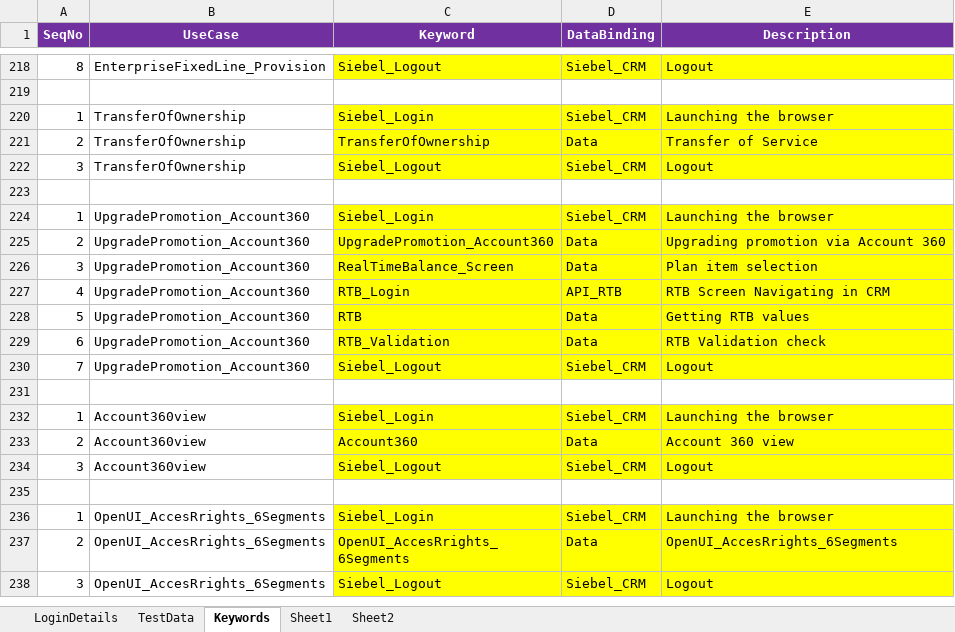
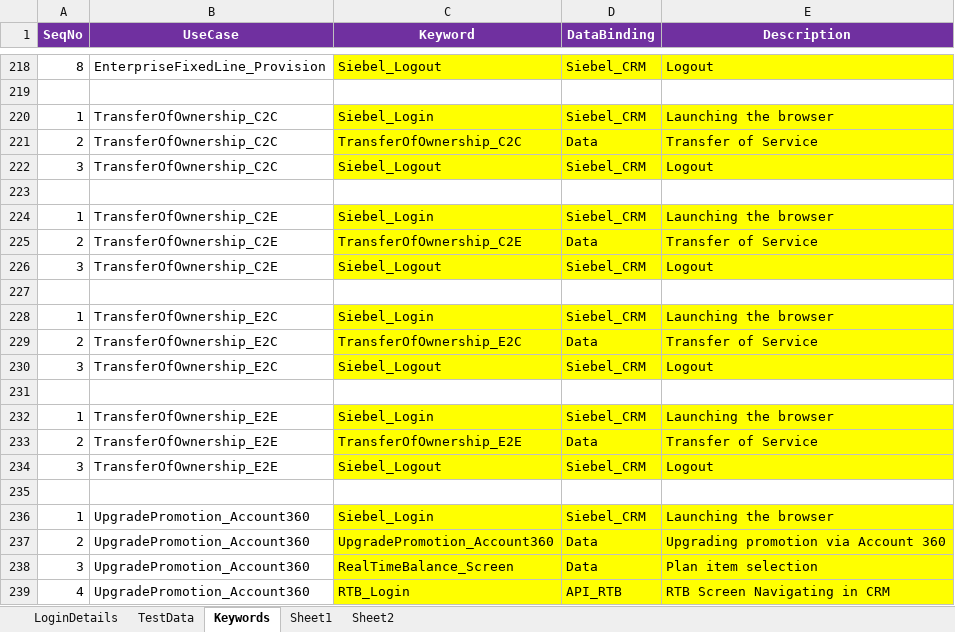
Before and after one commit to imran0404y/VFQA, an Excel workbook: Framework/Database/TestDataDB.xlsx, sheet Keywords, drawn as a sheet; only a part is shown, gaps mark what is left out; the shorter side is filled out with more unchanged rows; values as stored, in another font and other column widths than the file's, no borders; the diff names each change by its address in the sheet, - before the commit and + after, or states it on an @@ line.

```diff
--- a/Framework/Database/TestDataDB.xlsx (sheet Keywords)
+++ b/Framework/Database/TestDataDB.xlsx (sheet Keywords)
-B220:B222 (UseCase): TransferOfOwnership
+B220:B222 (UseCase): TransferOfOwnership_C2C
-C221 (Keyword): TransferOfOwnership
+C221 (Keyword): TransferOfOwnership_C2C
+row 223: (empty)
+row 224: 1 | TransferOfOwnership_C2E | Siebel_Login | Siebel_CRM | Launching the browser
+row 225: 2 | TransferOfOwnership_C2E | TransferOfOwnership_C2E | Data | Transfer of Service
+row 226: 3 | TransferOfOwnership_C2E | Siebel_Logout | Siebel_CRM | Logout
+row 227: (empty)
+row 228: 1 | TransferOfOwnership_E2C | Siebel_Login | Siebel_CRM | Launching the browser
+row 229: 2 | TransferOfOwnership_E2C | TransferOfOwnership_E2C | Data | Transfer of Service
+row 230: 3 | TransferOfOwnership_E2C | Siebel_Logout | Siebel_CRM | Logout
+row 231: (empty)
+row 232: 1 | TransferOfOwnership_E2E | Siebel_Login | Siebel_CRM | Launching the browser
+row 233: 2 | TransferOfOwnership_E2E | TransferOfOwnership_E2E | Data | Transfer of Service
+row 234: 3 | TransferOfOwnership_E2E | Siebel_Logout | Siebel_CRM | Logout
```
Also changed, not shown: Directory/VFQA_TestDesign.xlsm, Framework/Storage/CommonDirectory.xlsx, 5 other files.
